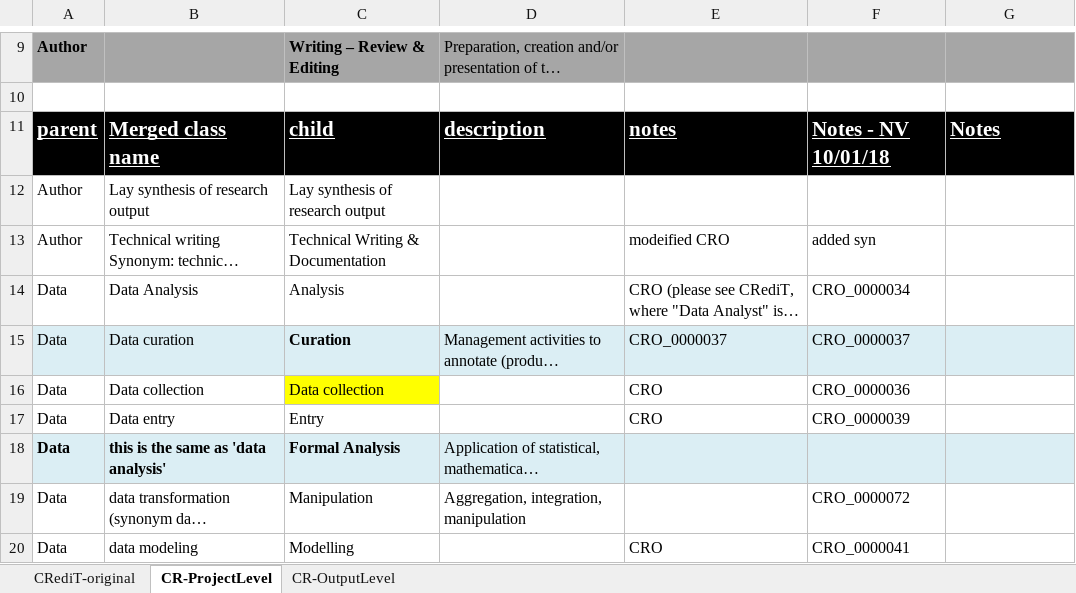
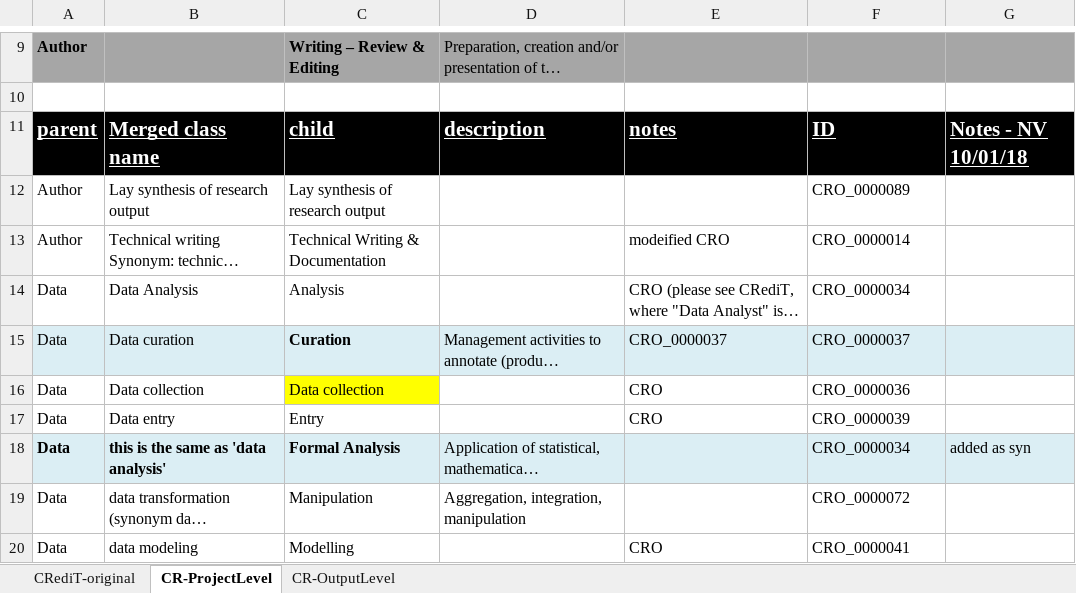
Before and after one commit to data2health/contributor-role-ontology, an Excel workbook: docs/CRO_draft_March26(1).xlsx, sheet CR-ProjectLevel, drawn as a sheet; only a part is shown, gaps mark what is left out; long unchanged cells end in …; values as stored, in another font and other column widths than the file's, no borders; the diff names each change by its address in the sheet, - before the commit and + after, or states it on an @@ line.

Commit message:
added new classes from CR-OutputLevel tab and added notes to spreadsheet

```diff
--- a/docs/CRO_draft_March26(1).xlsx (sheet CR-ProjectLevel)
+++ b/docs/CRO_draft_March26(1).xlsx (sheet CR-ProjectLevel)
-F11: Notes - NV 10/01/18
+F11: ID
-G11: Notes
+G11: Notes - NV 10/01/18
-F12: (empty)
+F12: CRO_0000089
-F13: added syn
+F13: CRO_0000014
-F18: (empty)
+F18: CRO_0000034
-G18: (empty)
+G18: added as syn
```
Also changed, not shown: sheet CR-OutputLevel, 1 other file.
